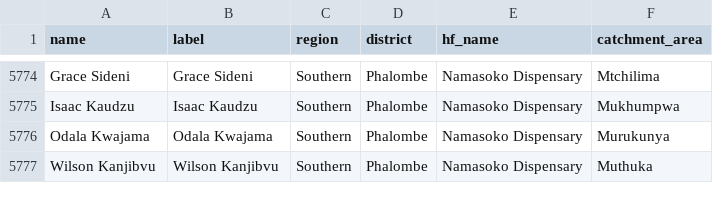
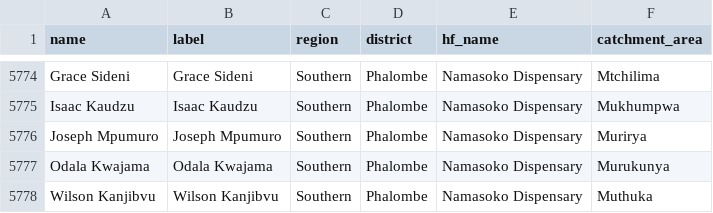
Before and after one commit to shinobi-hunter/kobo-media, a CSV file: village_configuration/chws.csv, drawn as a sheet; only a part is shown, gaps mark what is left out; the diff names each change by its address in the sheet, - before the commit and + after, or states it on an @@ line.

Commit message:
Sync Sorted Media

```diff
--- a/village_configuration/chws.csv
+++ b/village_configuration/chws.csv
+row 5776: Joseph Mpumuro | Joseph Mpumuro | Southern | Phalombe | Namasoko Dispensary | Murirya
```
